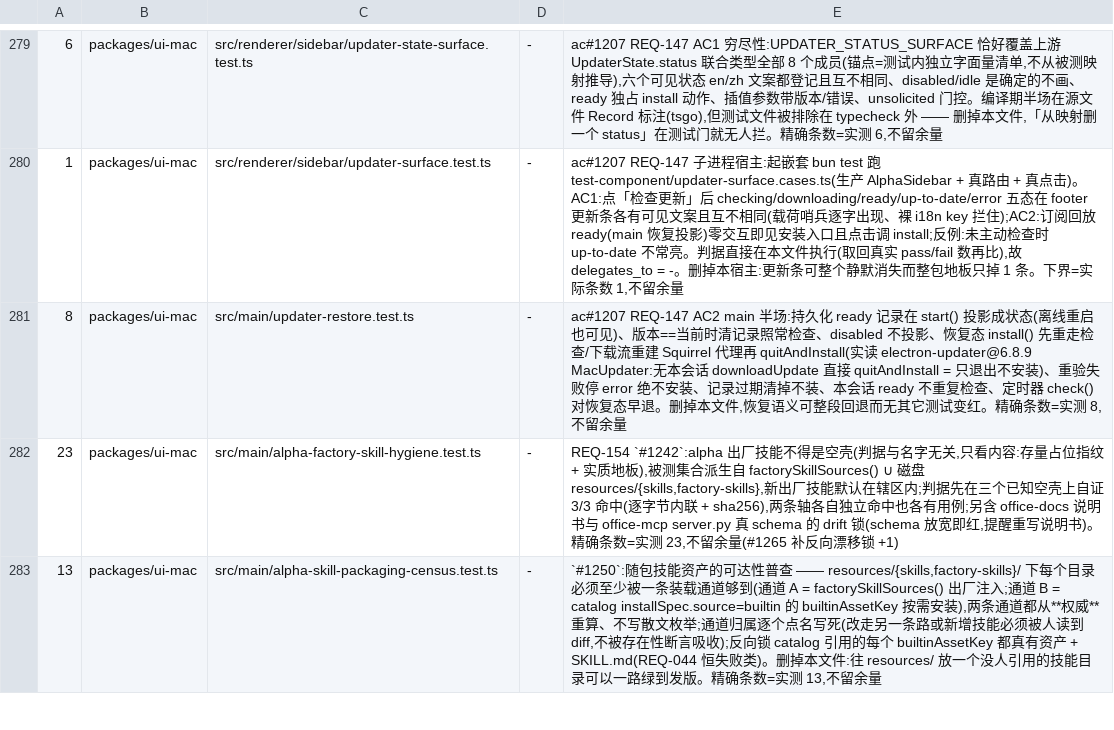
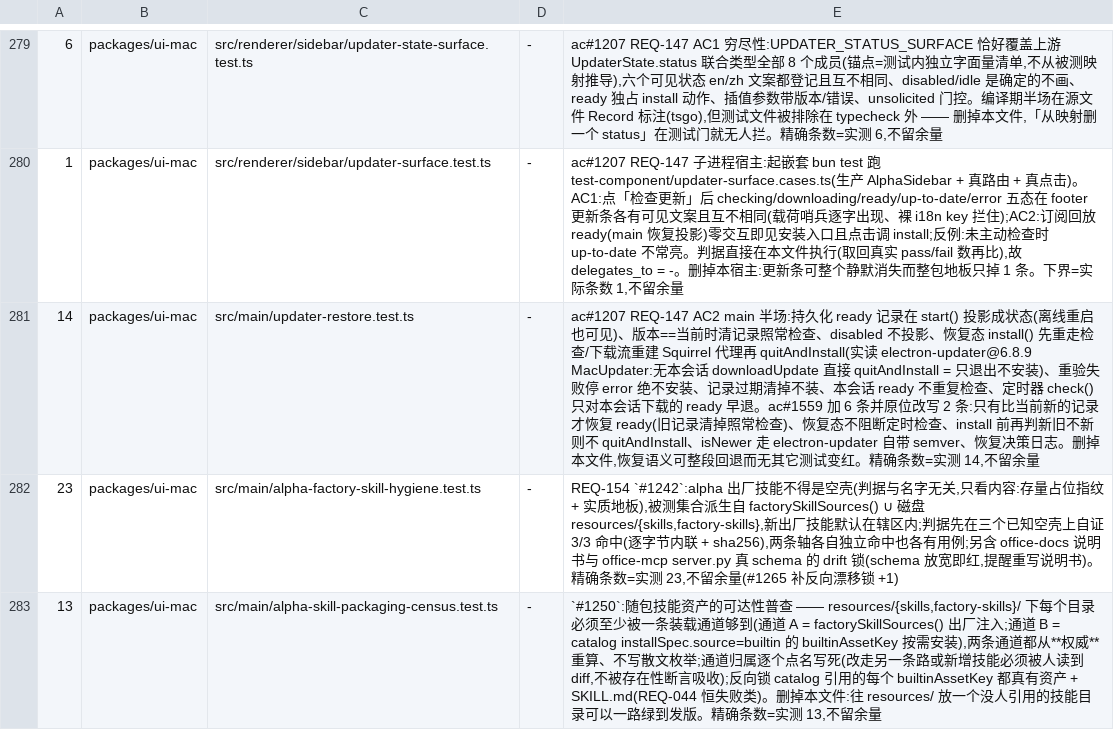
Before and after one commit to jinjunnn/alpha-code, a TSV file: scripts/gate-files.tsv, drawn as a sheet; only a part is shown, gaps mark what is left out.

```diff
--- a/scripts/gate-files.tsv
+++ b/scripts/gate-files.tsv
@@ -280,3 +280,3 @@
 1	packages/ui-mac	src/renderer/sidebar/updater-surface.test.ts	-	ac#1207 REQ-147 子进程宿主:起嵌套 bun test 跑 test-component/updater-surface.cases.ts(生产 AlphaSidebar + 真路由 + 真点击)。AC1:点「检查更新」后 checking/downloading/ready/up-to-date/error 五态在 footer 更新条各有可见文案且互不相同(载荷哨兵逐字出现、裸 i18n key 拦住);AC2:订阅回放 ready(main 恢复投影)零交互即见安装入口且点击调 install;反例:未主动检查时 up-to-date 不常亮。判据直接在本文件执行(取回真实 pass/fail 数再比),故 delegates_to = -。删掉本宿主:更新条可整个静默消失而整包地板只掉 1 条。下界=实际条数 1,不留余量
-8	packages/ui-mac	src/main/updater-restore.test.ts	-	ac#1207 REQ-147 AC2 main 半场:持久化 ready 记录在 start() 投影成状态(离线重启也可见)、版本==当前时清记录照常检查、disabled 不投影、恢复态 install() 先重走检查/下载流重建 Squirrel 代理再 quitAndInstall(实读 electron-updater@6.8.9 MacUpdater:无本会话 downloadUpdate 直接 quitAndInstall = 只退出不安装)、重验失败停 error 绝不安装、记录过期清掉不装、本会话 ready 不重复检查、定时器 check() 对恢复态早退。删掉本文件,恢复语义可整段回退而无其它测试变红。精确条数=实测 8,不留余量
+14	packages/ui-mac	src/main/updater-restore.test.ts	-	ac#1207 REQ-147 AC2 main 半场:持久化 ready 记录在 start() 投影成状态(离线重启也可见)、版本==当前时清记录照常检查、disabled 不投影、恢复态 install() 先重走检查/下载流重建 Squirrel 代理再 quitAndInstall(实读 electron-updater@6.8.9 MacUpdater:无本会话 downloadUpdate 直接 quitAndInstall = 只退出不安装)、重验失败停 error 绝不安装、记录过期清掉不装、本会话 ready 不重复检查、定时器 check() 只对本会话下载的 ready 早退。ac#1559 加 6 条并原位改写 2 条:只有比当前新的记录才恢复 ready(旧记录清掉照常检查)、恢复态不阻断定时检查、install 前再判新旧不新则不 quitAndInstall、isNewer 走 electron-updater 自带 semver、恢复决策日志。删掉本文件,恢复语义可整段回退而无其它测试变红。精确条数=实测 14,不留余量
 23	packages/ui-mac	src/main/alpha-factory-skill-hygiene.test.ts	-	REQ-154 `#1242`:alpha 出厂技能不得是空壳(判据与名字无关,只看内容:存量占位指纹 + 实质地板),被测集合派生自 factorySkillSources() ∪ 磁盘 resources/{skills,factory-skills},新出厂技能默认在辖区内;判据先在三个已知空壳上自证 3/3 命中(逐字节内联 + sha256),两条轴各自独立命中也各有用例;另含 office-docs 说明书与 office-mcp server.py 真 schema 的 drift 锁(schema 放宽即红,提醒重写说明书)。精确条数=实测 23,不留余量(#1265 补反向漂移锁 +1)
```
Also changed, not shown: 3 other files.
